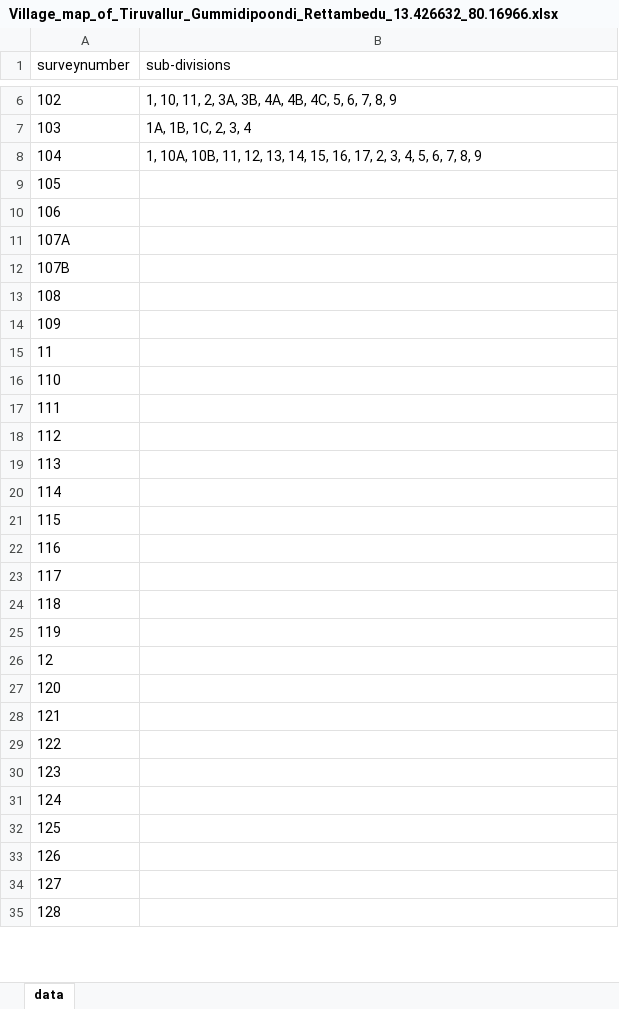
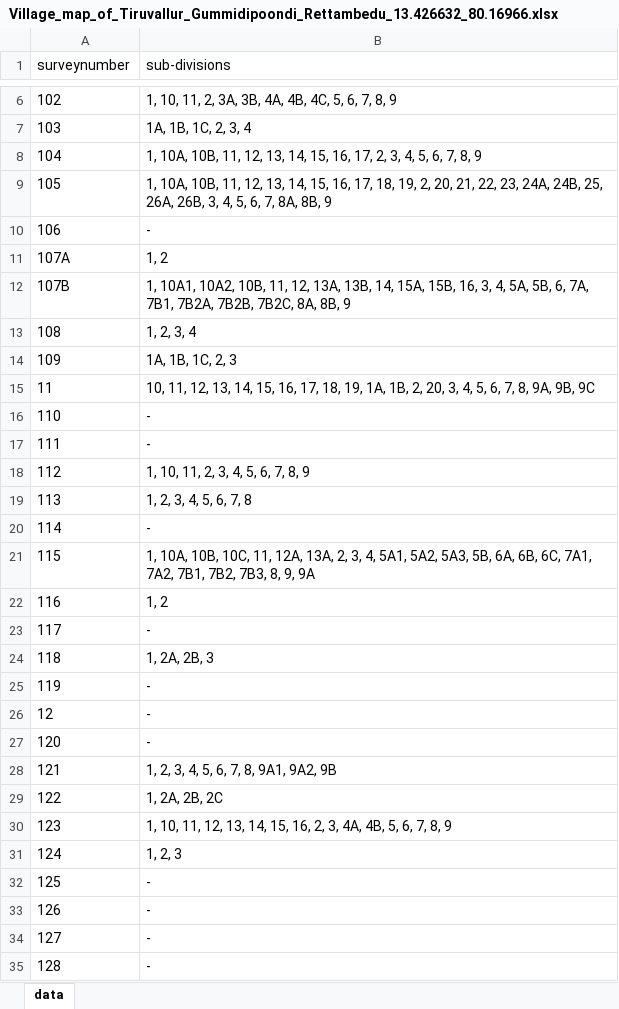
Before and after one commit to sivaramanRW/scraper-glv, an Excel workbook: out/Village_map_of_Tiruvallur_Gummidipoondi_Rettambedu_13.426632_80.16966.xlsx, sheet data, drawn as a sheet; only a part is shown, gaps mark what is left out; values as stored, in another font and other column widths than the file's, no borders; the diff covers the shown part only; the diff names each change by its address in the sheet, - before the commit and + after, or states it on an @@ line.

```diff
--- a/out/Village_map_of_Tiruvallur_Gummidipoondi_Rettambedu_13.426632_80.16966.xlsx (sheet data)
+++ b/out/Village_map_of_Tiruvallur_Gummidipoondi_Rettambedu_13.426632_80.16966.xlsx (sheet data)
-B9 (sub-divisions): (empty)
+B9 (sub-divisions): 1, 10A, 10B, 11, 12, 13, 14, 15, 16, 17, 18, 19, 2, 20, 21, 22, 23, 24A, 24B, 25, 26A, 26B, 3, 4, 5, 6, 7, 8A, 8B, 9
-B10 (sub-divisions): (empty)
+B10 (sub-divisions): -
-B11 (sub-divisions): (empty)
+B11 (sub-divisions): 1, 2
-B12 (sub-divisions): (empty)
+B12 (sub-divisions): 1, 10A1, 10A2, 10B, 11, 12, 13A, 13B, 14, 15A, 15B, 16, 3, 4, 5A, 5B, 6, 7A, 7B1, 7B2A, 7B2B, 7B2C, 8A, 8B, 9
-B13 (sub-divisions): (empty)
+B13 (sub-divisions): 1, 2, 3, 4
-B14 (sub-divisions): (empty)
+B14 (sub-divisions): 1A, 1B, 1C, 2, 3
-B15 (sub-divisions): (empty)
+B15 (sub-divisions): 10, 11, 12, 13, 14, 15, 16, 17, 18, 19, 1A, 1B, 2, 20, 3, 4, 5, 6, 7, 8, 9A, 9B, 9C
-B16:B17 (sub-divisions): (empty)
+B16:B17 (sub-divisions): -
-B18 (sub-divisions): (empty)
+B18 (sub-divisions): 1, 10, 11, 2, 3, 4, 5, 6, 7, 8, 9
-B19 (sub-divisions): (empty)
+B19 (sub-divisions): 1, 2, 3, 4, 5, 6, 7, 8
-B20 (sub-divisions): (empty)
+B20 (sub-divisions): -
-B21 (sub-divisions): (empty)
+B21 (sub-divisions): 1, 10A, 10B, 10C, 11, 12A, 13A, 2, 3, 4, 5A1, 5A2, 5A3, 5B, 6A, 6B, 6C, 7A1, 7A2, 7B1, 7B2, 7B3, 8, 9, 9A
-B22 (sub-divisions): (empty)
+B22 (sub-divisions): 1, 2
-B23 (sub-divisions): (empty)
+B23 (sub-divisions): -
-B24 (sub-divisions): (empty)
+B24 (sub-divisions): 1, 2A, 2B, 3
-B25:B27 (sub-divisions): (empty)
+B25:B27 (sub-divisions): -
-B28 (sub-divisions): (empty)
+B28 (sub-divisions): 1, 2, 3, 4, 5, 6, 7, 8, 9A1, 9A2, 9B
-B29 (sub-divisions): (empty)
+B29 (sub-divisions): 1, 2A, 2B, 2C
-B30 (sub-divisions): (empty)
+B30 (sub-divisions): 1, 10, 11, 12, 13, 14, 15, 16, 2, 3, 4A, 4B, 5, 6, 7, 8, 9
-B31 (sub-divisions): (empty)
+B31 (sub-divisions): 1, 2, 3
-B32:B35 (sub-divisions): (empty)
+B32:B35 (sub-divisions): -
```
Also changed, not shown: 71 edited cells elsewhere in this sheet, out/Village_map_of_Tiruvallur_Gummidipoondi_Old_Gummidipoondi_13.406625_80.12876.xlsx, out/Village_map_of_Tiruvallur_Gummidipoondi_Vanrasikuppam_13.402641_79.951224.xlsx, 4 other files.
